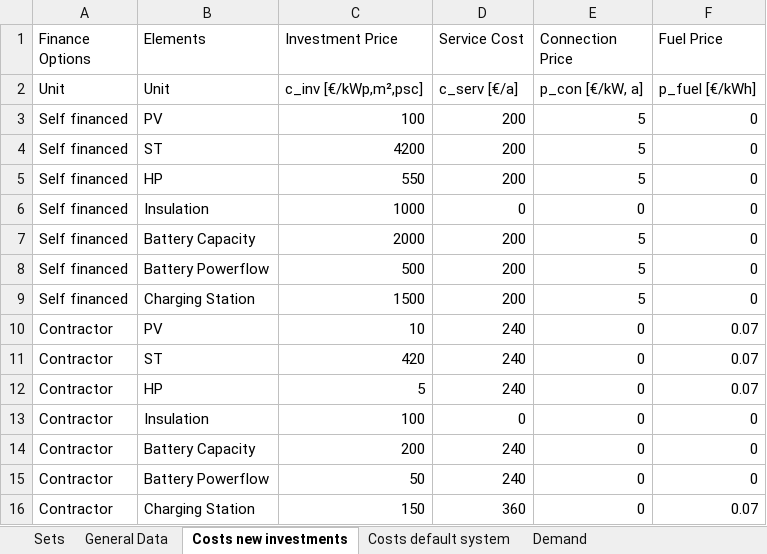
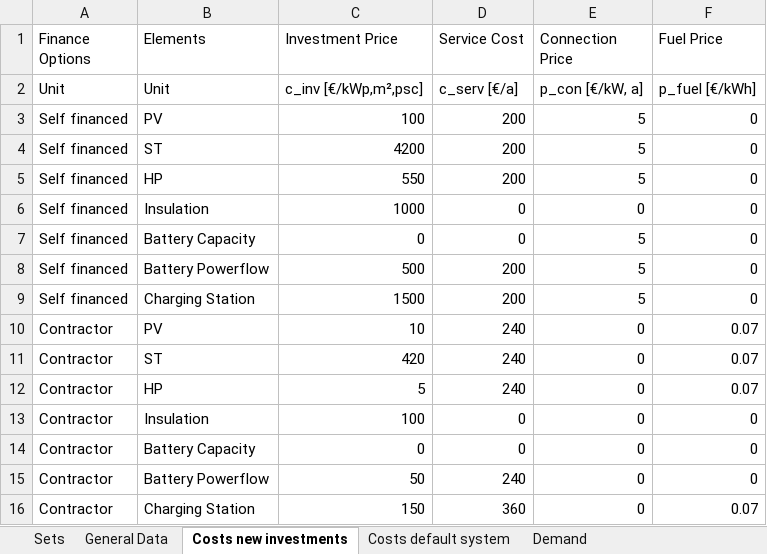
Before and after one commit to luisa-brueser/Optimization_Contracting, an Excel workbook: src/pv_optimizer_contracting/data_input_one_month_one_household_one_car_extreme_2.xlsx, sheet Costs new investments, drawn as a sheet; values as stored, in another font and other column widths than the file's, no borders; the diff names each change by its address in the sheet, - before the commit and + after, or states it on an @@ line.

```diff
--- a/src/pv_optimizer_contracting/data_input_one_month_one_household_one_car_extreme_2.xlsx (sheet Costs new investments)
+++ b/src/pv_optimizer_contracting/data_input_one_month_one_household_one_car_extreme_2.xlsx (sheet Costs new investments)
-C7 (Investment Price): 2000
+C7 (Investment Price): 0
-D7 (Service Cost): 200
+D7 (Service Cost): 0
-C14 (Investment Price): 200
+C14 (Investment Price): 0
-D14 (Service Cost): 240
+D14 (Service Cost): 0
```
Also changed, not shown: src/pv_optimizer_contracting/data_input_one_month_one_household_one_car.xlsx, 4 other files.
